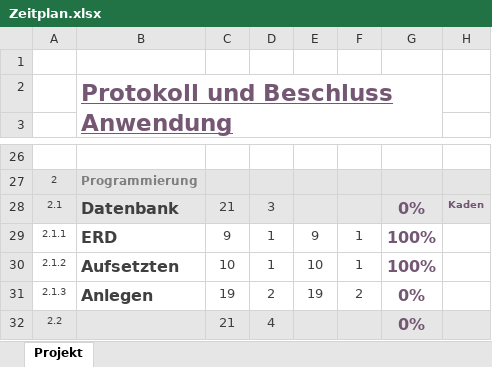
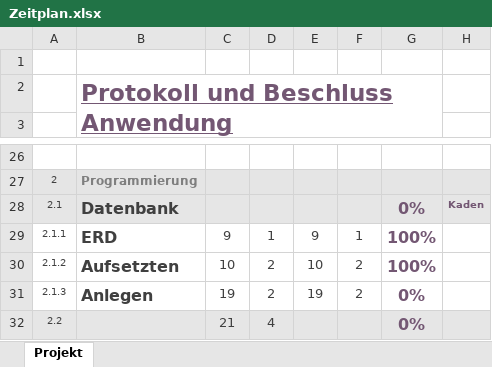
Before and after one commit to Dusty0071/OberstufenProjekt, an Excel workbook: Dokumentation + Diagramme etc/Zeitplan.xlsx, sheet Projekt, drawn as a sheet; only a part is shown, gaps mark what is left out; values as stored, in another font and other column widths than the file's, no borders; conditional formats not drawn; the diff names each change by its address in the sheet, - before the commit and + after, or states it on an @@ line.

```diff
--- a/Dokumentation + Diagramme etc/Zeitplan.xlsx (sheet Projekt)
+++ b/Dokumentation + Diagramme etc/Zeitplan.xlsx (sheet Projekt)
-C28: 21
+C28: (empty)
-D28: 3
+D28: (empty)
-D30: 1
+D30: 2
-F30: 1
+F30: 2
```
Also changed, not shown: Dokumentation + Diagramme etc/Kostenplan.xlsx.
